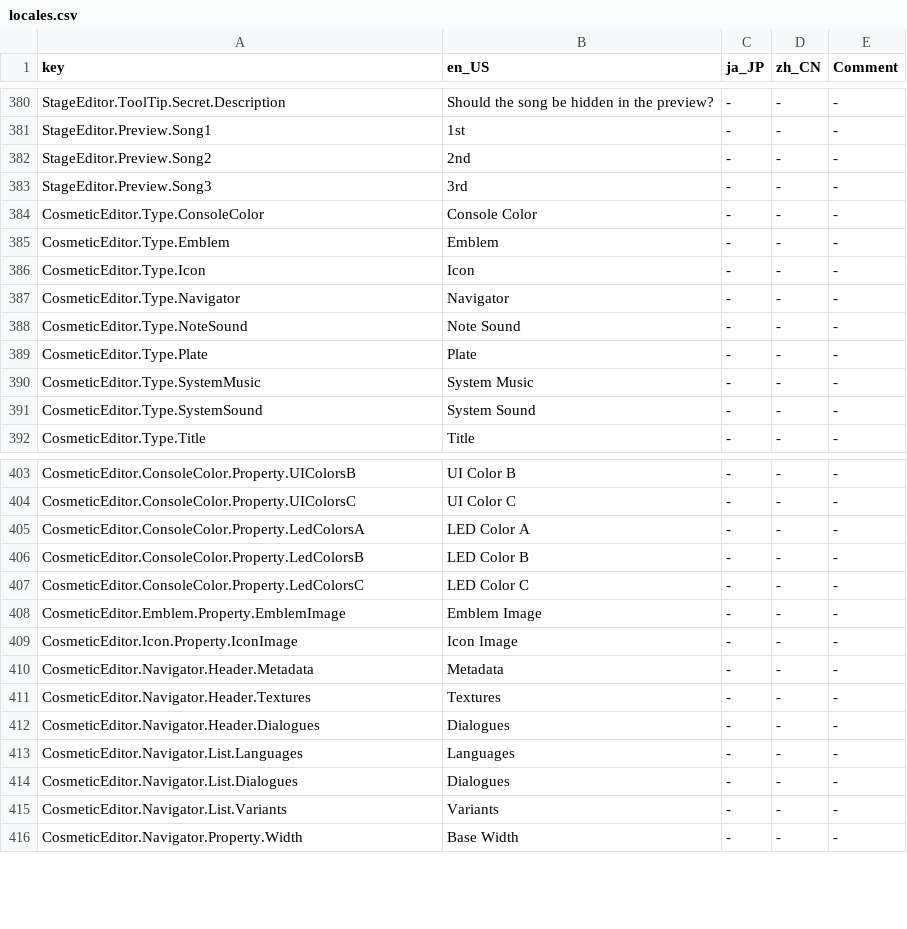
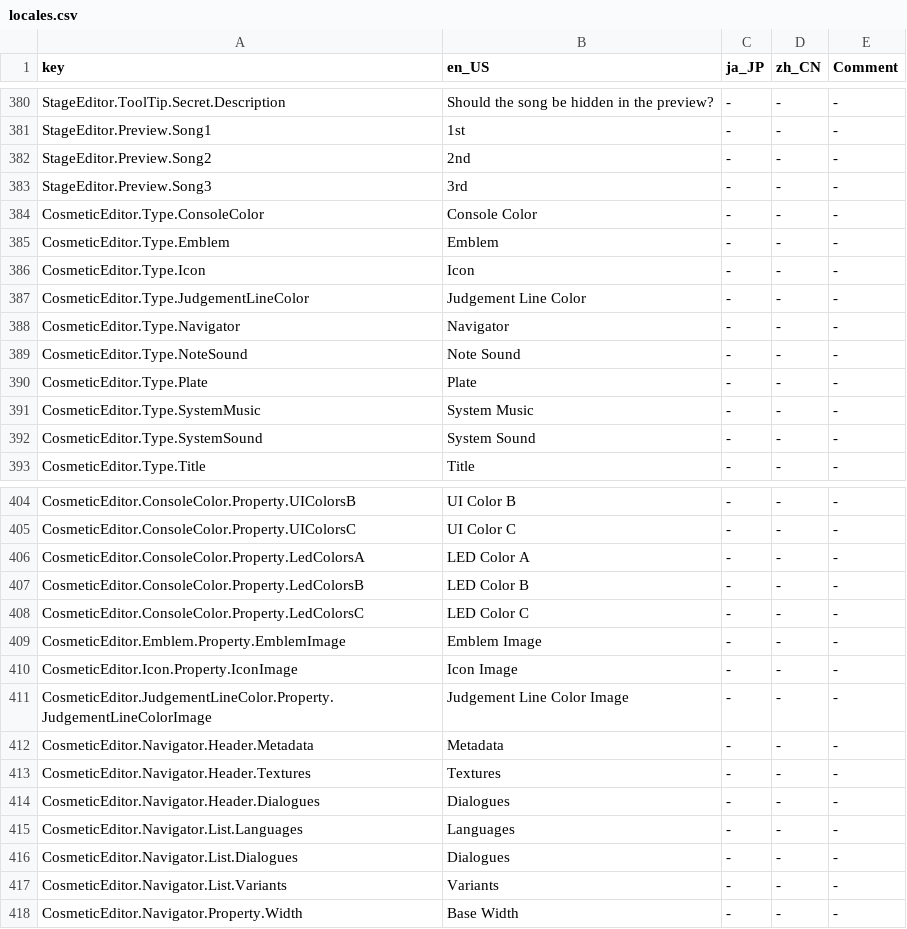
Before and after one commit to Yasu3D/SaturnEdit, a CSV file: SaturnEdit/Assets/Locales/locales.csv, drawn as a sheet; only a part is shown, gaps mark what is left out.

Commit message:
implement judgement line editor

```diff
--- a/SaturnEdit/Assets/Locales/locales.csv
+++ b/SaturnEdit/Assets/Locales/locales.csv
@@ -386,2 +386,3 @@ CosmeticEditor.Type.Emblem,Emblem,-,-,-
 CosmeticEditor.Type.Icon,Icon,-,-,-
+CosmeticEditor.Type.JudgementLineColor,Judgement Line Color,-,-,-
 CosmeticEditor.Type.Navigator,Navigator,-,-,-
@@ -409,2 +410,3 @@ CosmeticEditor.Emblem.Property.EmblemImage,Emblem Image,-,-,-
 CosmeticEditor.Icon.Property.IconImage,Icon Image,-,-,-
+CosmeticEditor.JudgementLineColor.Property.JudgementLineColorImage,Judgement Line Color Image,-,-,-
 CosmeticEditor.Navigator.Header.Metadata,Metadata,-,-,-
```
Also changed, not shown: 8 other files.
